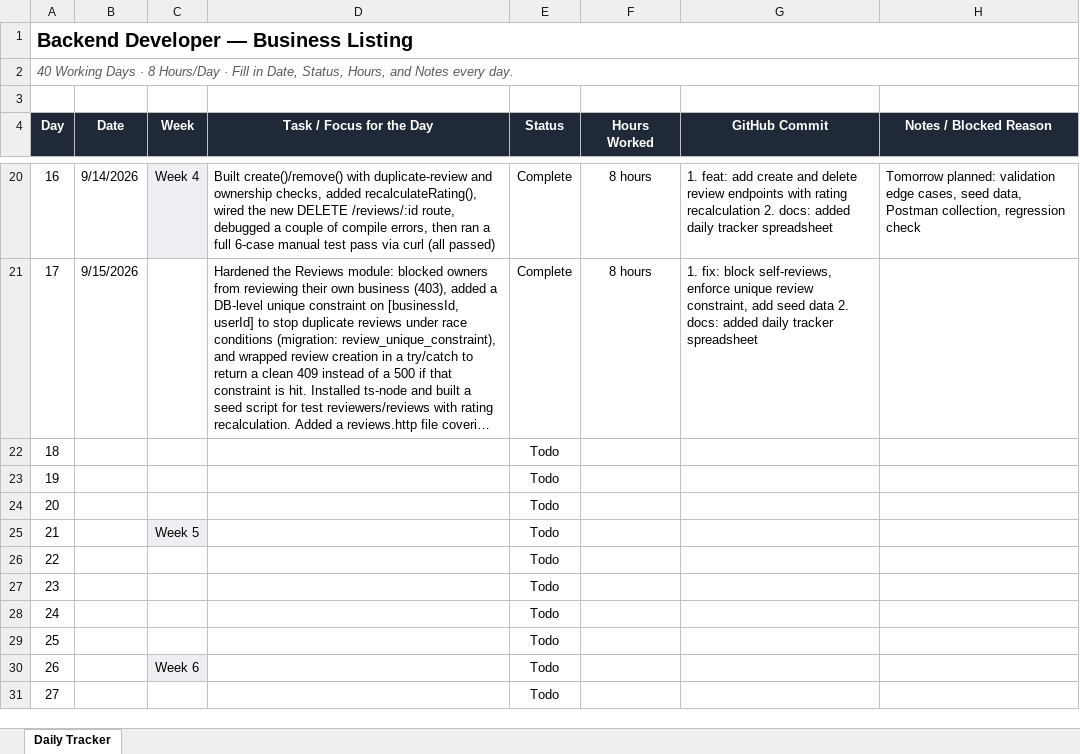
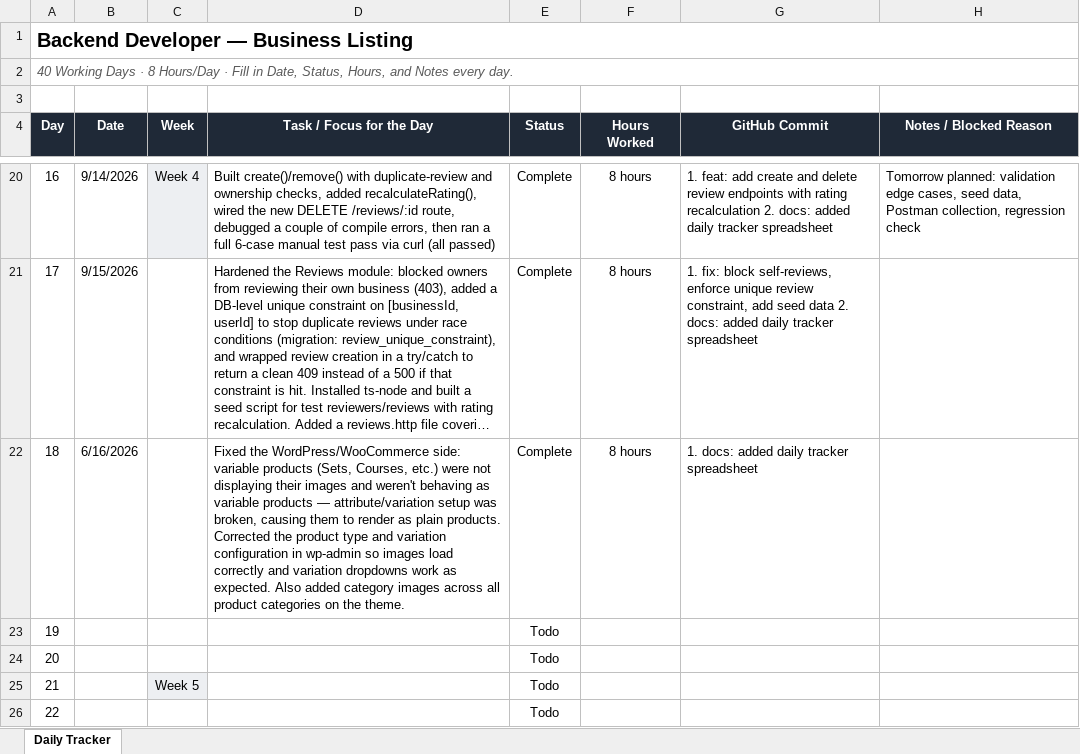
Before and after one commit to AdityaPudasaini/Business-Listing, an Excel workbook: backend/Backend-Dev3-Daily-Tracker.xlsx, sheet Daily Tracker, drawn as a sheet; only a part is shown, gaps mark what is left out; the shorter side is filled out with more unchanged rows; long unchanged cells end in …; values as stored, in another font and other column widths than the file's, no borders; conditional formats not drawn; the diff names each change by its address in the sheet, - before the commit and + after, or states it on an @@ line.

Commit message:
docs: added daily tracker spreadsheet

```diff
--- a/backend/Backend-Dev3-Daily-Tracker.xlsx (sheet Daily Tracker)
+++ b/backend/Backend-Dev3-Daily-Tracker.xlsx (sheet Daily Tracker)
-B22 (Date): (empty)
+B22 (Date): 6/16/2026
-D22 (Task / Focus for the Day): (empty)
+D22 (Task / Focus for the Day): Fixed the WordPress/WooCommerce side: variable products (Sets, Courses, etc.) were not displaying their images and weren't behaving as variable products — attribute/variation setup was broken, causing them to render as plain products. Corrected the product type and variation configuration in wp-admin so images load correctly and variation dropdowns work as expected. Also added category images across all product categories on the theme.
-E22 (Status): Todo
+E22 (Status): Complete
-F22 (Hours Worked): (empty)
+F22 (Hours Worked): 8 hours
-G22 (GitHub Commit): (empty)
+G22 (GitHub Commit): 1. docs: added daily tracker spreadsheet
```
